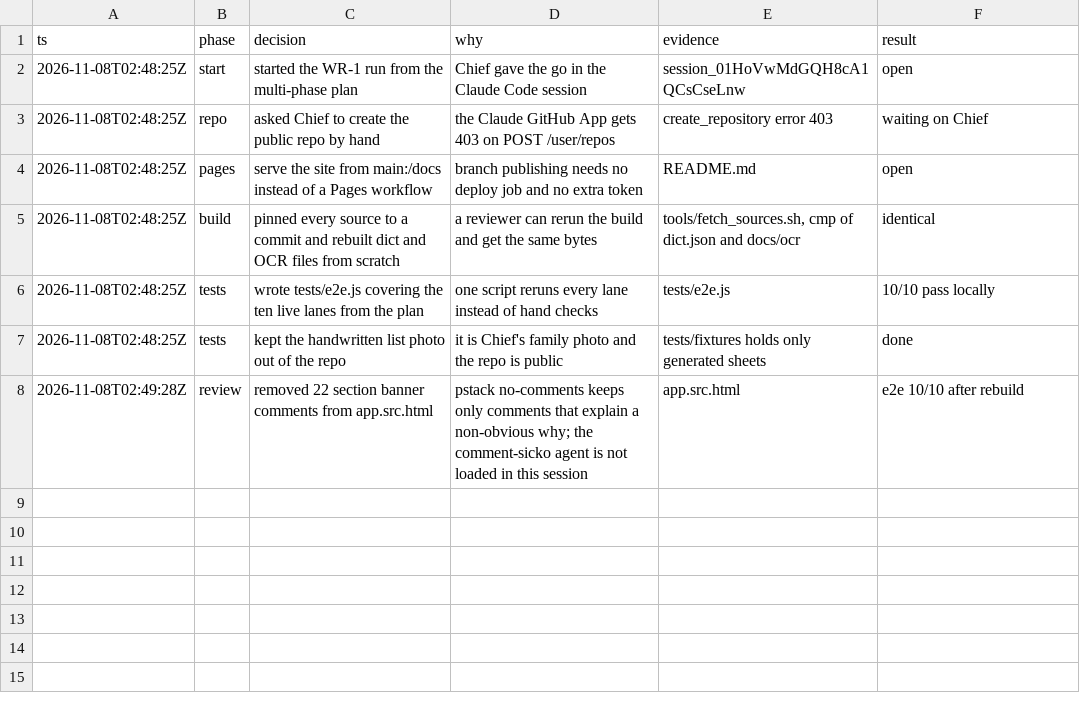
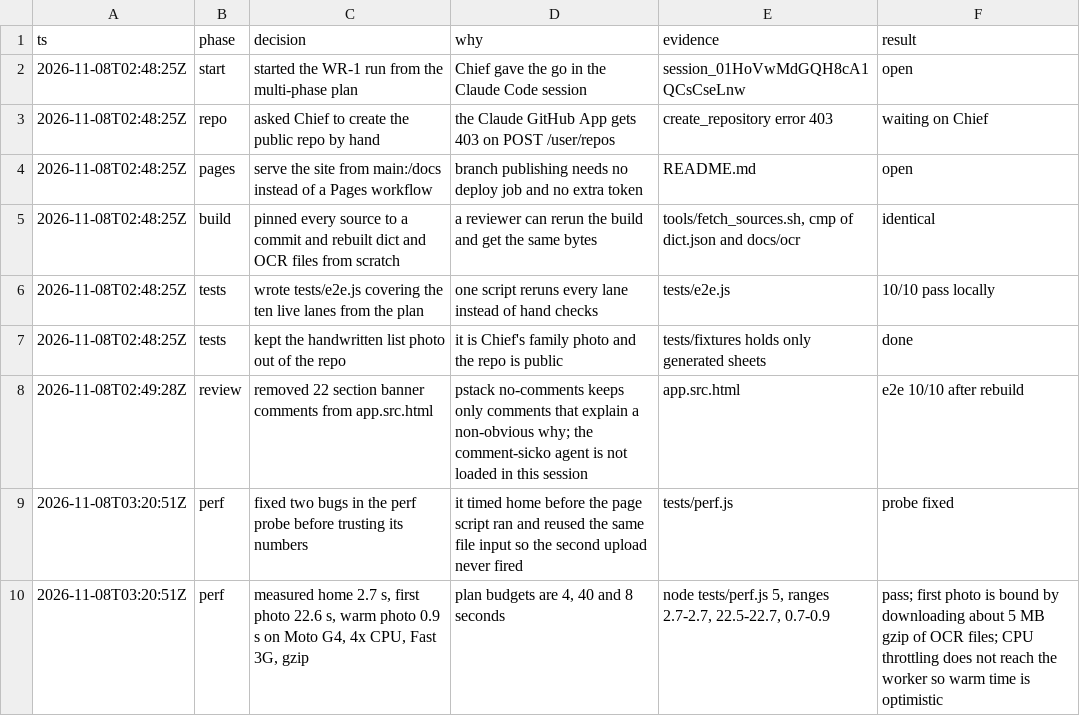
Before and after one commit to milk0920/word-rocket, a TSV file: notes/decisions.tsv, drawn as a sheet; the diff names each change by its address in the sheet, - before the commit and + after, or states it on an @@ line.

```diff
--- a/notes/decisions.tsv
+++ b/notes/decisions.tsv
+row 9: 2026-11-08T03:20:51Z | perf | fixed two bugs in the perf probe before trusting its numbers | it timed home before the page script ran and reused the same file input so the second upload never fired | tests/perf.js | probe fixed
+row 10: 2026-11-08T03:20:51Z | perf | measured home 2.7 s, first photo 22.6 s, warm photo 0.9 s on Moto G4, 4x CPU, Fast 3G, gzip | plan budgets are 4, 40 and 8 seconds | node tests/perf.js 5, ranges 2.7-2.7, 22.5-22.7, 0.7-0.9 | pass; first photo is bound by downloading about 5 MB gzip of OCR files; CPU throttling does not reach the worker so warm time is optimistic
```
Also changed, not shown: 2 other files.
